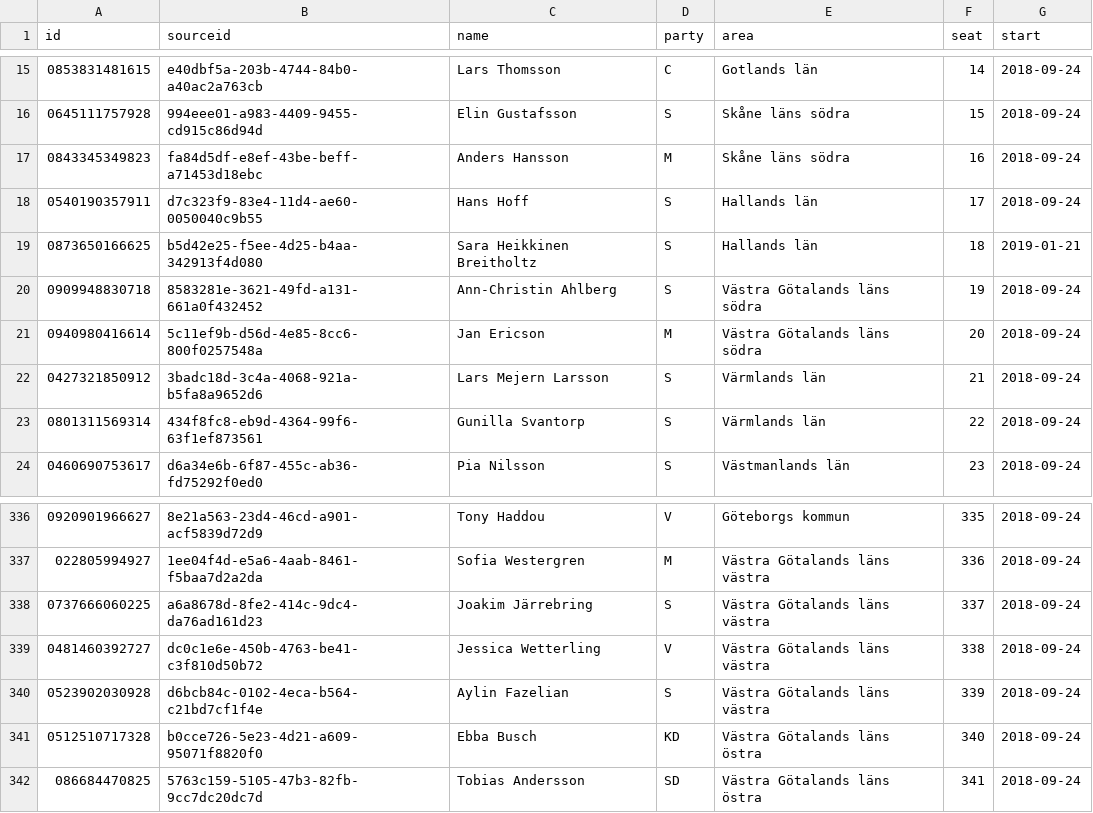
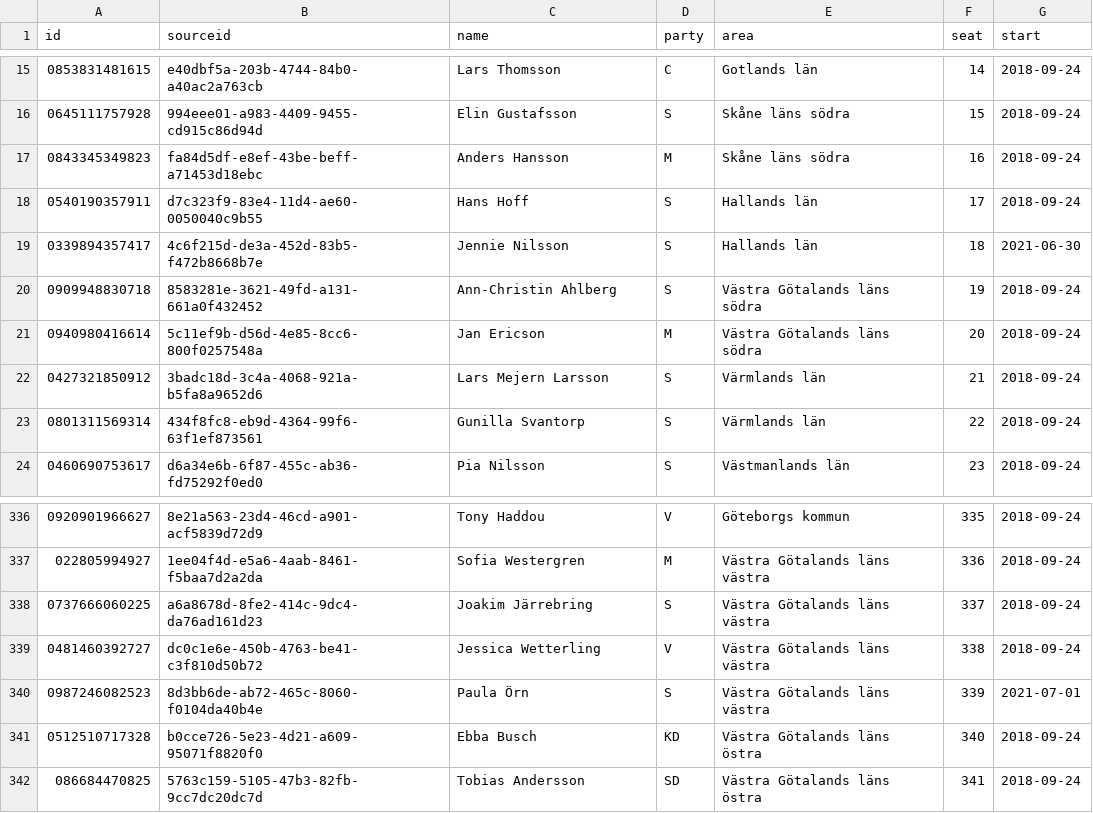
Before and after one commit to every-politician-scrapers/sweden-riksdag-api-current, a CSV file: data/official.csv, drawn as a sheet; only a part is shown, gaps mark what is left out.

```diff
--- a/data/official.csv
+++ b/data/official.csv
@@ -18,3 +18,3 @@ id,sourceid,name,party,area,seat,start
 0540190357911,d7c323f9-83e4-11d4-ae60-0050040c9b55,Hans Hoff,S,Hallands län,17,2018-09-24
-0873650166625,b5d42e25-f5ee-4d25-b4aa-342913f4d080,Sara Heikkinen Breitholtz,S,Hallands län,18,2019-01-21
+0339894357417,4c6f215d-de3a-452d-83b5-f472b8668b7e,Jennie Nilsson,S,Hallands län,18,2021-06-30
 0909948830718,8583281e-3621-49fd-a131-661a0f432452,Ann-Christin Ahlberg,S,Västra Götalands läns södra,19,2018-09-24
@@ -339,3 +339,3 @@ id,sourceid,name,party,area,seat,start
 0481460392727,dc0c1e6e-450b-4763-be41-c3f810d50b72,Jessica Wetterling,V,Västra Götalands läns västra,338,2018-09-24
-0523902030928,d6bcb84c-0102-4eca-b564-c21bd7cf1f4e,Aylin Fazelian,S,Västra Götalands läns västra,339,2018-09-24
+0987246082523,8d3bb6de-ab72-465c-8060-f0104da40b4e,Paula Örn,S,Västra Götalands läns västra,339,2021-07-01
 0512510717328,b0cce726-5e23-4d21-a609-95071f8820f0,Ebba Busch,KD,Västra Götalands läns östra,340,2018-09-24
```
Also changed, not shown: data/diff.csv, data/wikidata.csv.
